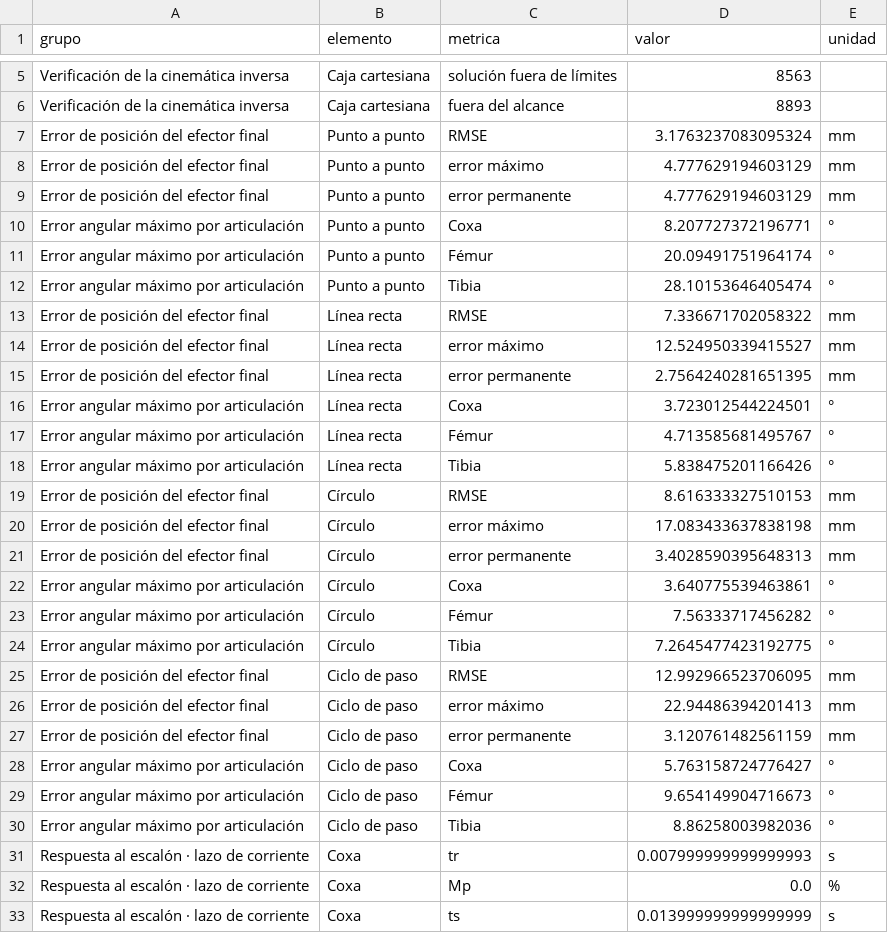
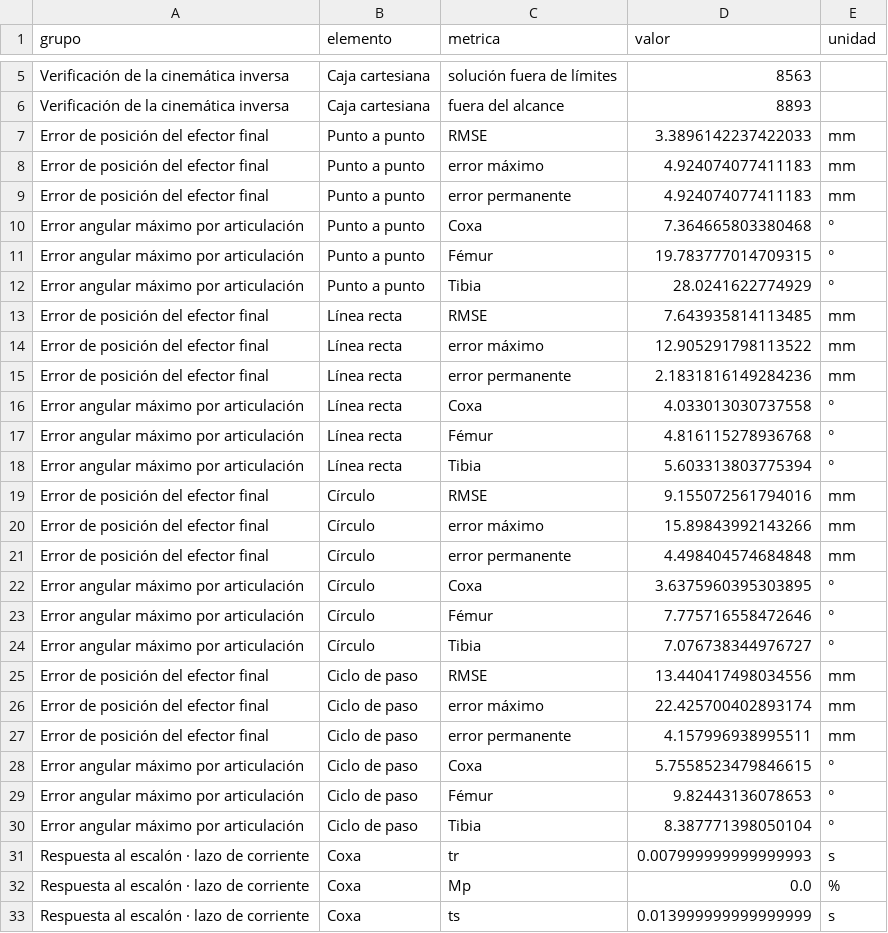
Before and after one commit to FFrank456/Tesis_hexapodo, a CSV file: 03-control/dashboard_ik_pata1/figures/tabla_metricas.csv, drawn as a sheet; only a part is shown, gaps mark what is left out; the diff covers the shown part only.

Commit message:
Control U2: dashboard web en vivo de la Pata 1 con cinemática 3D
- web/pata_ik_3d.html: Web Serial con la pata, vista 3D desde los encoders, IK,
  secuencias por puntos, CSV con el error del pie y ESP32 simulado
- export_web_geometry.py genera la geometría para el navegador con autoprueba FK/IK
- Postura inicial común (simulacion.postura_inicial_cad_rad) y fase de aproximación
  que no cuenta en las métricas; figuras regeneradas

```diff
--- a/03-control/dashboard_ik_pata1/figures/tabla_metricas.csv
+++ b/03-control/dashboard_ik_pata1/figures/tabla_metricas.csv
@@ -6,26 +6,26 @@ Verificación de la cinemática inversa,Caja cartesiana,solución fuera de lími
 Verificación de la cinemática inversa,Caja cartesiana,fuera del alcance,8893,
-Error de posición del efector final,Punto a punto,RMSE,3.1763237083095324,mm
-Error de posición del efector final,Punto a punto,error máximo,4.777629194603129,mm
-Error de posición del efector final,Punto a punto,error permanente,4.777629194603129,mm
-Error angular máximo por articulación,Punto a punto,Coxa,8.207727372196771,°
-Error angular máximo por articulación,Punto a punto,Fémur,20.09491751964174,°
-Error angular máximo por articulación,Punto a punto,Tibia,28.10153646405474,°
-Error de posición del efector final,Línea recta,RMSE,7.336671702058322,mm
-Error de posición del efector final,Línea recta,error máximo,12.524950339415527,mm
-Error de posición del efector final,Línea recta,error permanente,2.7564240281651395,mm
-Error angular máximo por articulación,Línea recta,Coxa,3.723012544224501,°
-Error angular máximo por articulación,Línea recta,Fémur,4.713585681495767,°
-Error angular máximo por articulación,Línea recta,Tibia,5.838475201166426,°
-Error de posición del efector final,Círculo,RMSE,8.616333327510153,mm
-Error de posición del efector final,Círculo,error máximo,17.083433637838198,mm
-Error de posición del efector final,Círculo,error permanente,3.4028590395648313,mm
-Error angular máximo por articulación,Círculo,Coxa,3.640775539463861,°
-Error angular máximo por articulación,Círculo,Fémur,7.56333717456282,°
-Error angular máximo por articulación,Círculo,Tibia,7.2645477423192775,°
-Error de posición del efector final,Ciclo de paso,RMSE,12.992966523706095,mm
-Error de posición del efector final,Ciclo de paso,error máximo,22.94486394201413,mm
-Error de posición del efector final,Ciclo de paso,error permanente,3.120761482561159,mm
-Error angular máximo por articulación,Ciclo de paso,Coxa,5.763158724776427,°
-Error angular máximo por articulación,Ciclo de paso,Fémur,9.654149904716673,°
-Error angular máximo por articulación,Ciclo de paso,Tibia,8.86258003982036,°
+Error de posición del efector final,Punto a punto,RMSE,3.3896142237422033,mm
+Error de posición del efector final,Punto a punto,error máximo,4.924074077411183,mm
+Error de posición del efector final,Punto a punto,error permanente,4.924074077411183,mm
+Error angular máximo por articulación,Punto a punto,Coxa,7.364665803380468,°
+Error angular máximo por articulación,Punto a punto,Fémur,19.783777014709315,°
+Error angular máximo por articulación,Punto a punto,Tibia,28.0241622774929,°
+Error de posición del efector final,Línea recta,RMSE,7.643935814113485,mm
+Error de posición del efector final,Línea recta,error máximo,12.905291798113522,mm
+Error de posición del efector final,Línea recta,error permanente,2.1831816149284236,mm
+Error angular máximo por articulación,Línea recta,Coxa,4.033013030737558,°
+Error angular máximo por articulación,Línea recta,Fémur,4.816115278936768,°
+Error angular máximo por articulación,Línea recta,Tibia,5.603313803775394,°
+Error de posición del efector final,Círculo,RMSE,9.155072561794016,mm
+Error de posición del efector final,Círculo,error máximo,15.89843992143266,mm
+Error de posición del efector final,Círculo,error permanente,4.498404574684848,mm
+Error angular máximo por articulación,Círculo,Coxa,3.6375960395303895,°
+Error angular máximo por articulación,Círculo,Fémur,7.775716558472646,°
+Error angular máximo por articulación,Círculo,Tibia,7.076738344976727,°
+Error de posición del efector final,Ciclo de paso,RMSE,13.440417498034556,mm
+Error de posición del efector final,Ciclo de paso,error máximo,22.425700402893174,mm
+Error de posición del efector final,Ciclo de paso,error permanente,4.157996938995511,mm
+Error angular máximo por articulación,Ciclo de paso,Coxa,5.7558523479846615,°
+Error angular máximo por articulación,Ciclo de paso,Fémur,9.82443136078653,°
+Error angular máximo por articulación,Ciclo de paso,Tibia,8.387771398050104,°
 Respuesta al escalón · lazo de corriente,Coxa,tr,0.007999999999999993,s
```
Also changed, not shown: 2 edited cells elsewhere in this file, 42 other files.
